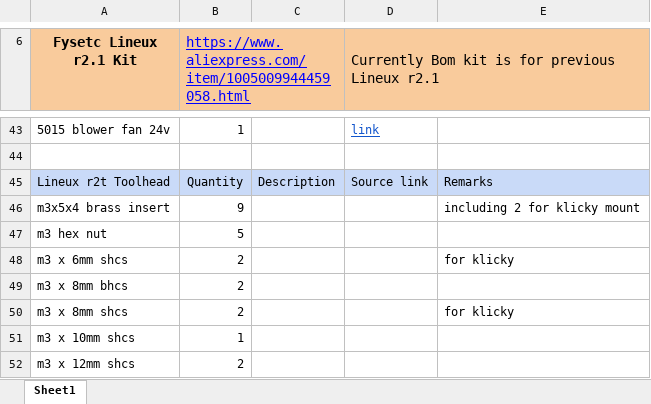
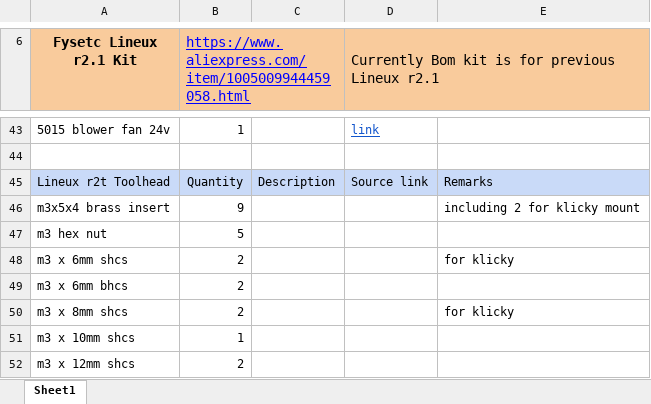
Before and after one commit to Bikin-Creative/Lineux-Toolchanger, an Excel workbook: BOM/Lineux Stealth r2t Bom.xlsx, sheet Sheet1, drawn as a sheet; only a part is shown, gaps mark what is left out; values as stored, in another font and other column widths than the file's, no borders; charts and pictures not drawn; the diff names each change by its address in the sheet, - before the commit and + after, or states it on an @@ line.

```diff
--- a/BOM/Lineux Stealth r2t Bom.xlsx (sheet Sheet1)
+++ b/BOM/Lineux Stealth r2t Bom.xlsx (sheet Sheet1)
-A49 (Fysetc Lineux r2.1 Kit): m3 x 8mm bhcs
+A49 (Fysetc Lineux r2.1 Kit): m3 x 6mm bhcs
```
Also changed, not shown: 15 other files.
